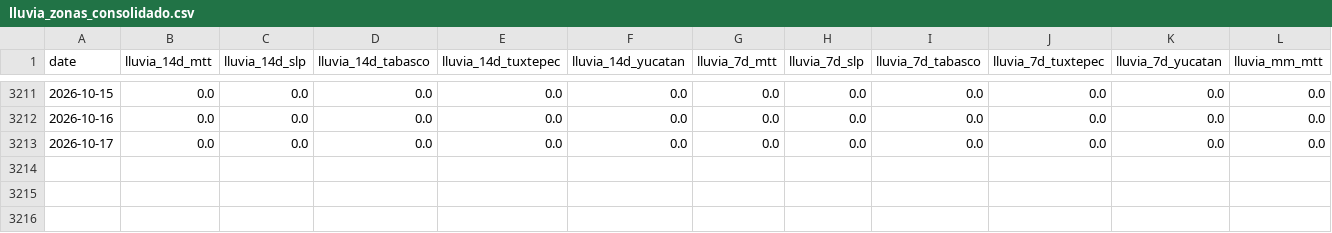
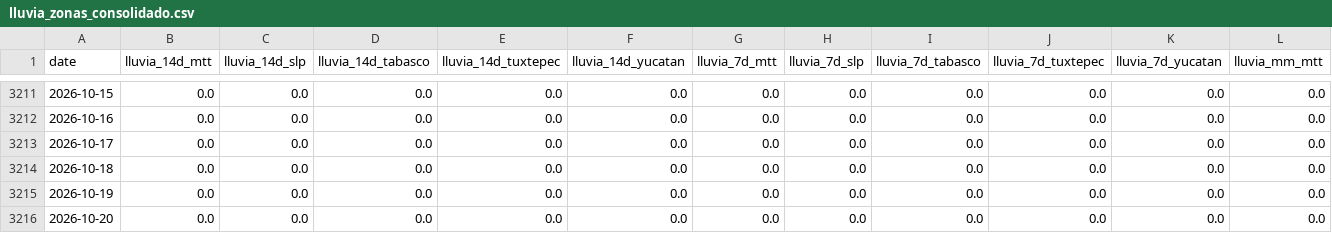
Before and after one commit to savic14/lime_intel, a CSV file: data/processed/lluvia_zonas_consolidado.csv, drawn as a sheet; only a part is shown, gaps mark what is left out; rows hold the shown columns only; the diff names each change by its address in the sheet, - before the commit and + after, or states it on an @@ line.

```diff
--- a/data/processed/lluvia_zonas_consolidado.csv
+++ b/data/processed/lluvia_zonas_consolidado.csv
+row 3214: 2026-10-18 | 0.0 | 0.0 | 0.0 | 0.0 | 0.0 | 0.0 | 0.0 | 0.0 | 0.0 | 0.0 | 0.0
+row 3215: 2026-10-19 | 0.0 | 0.0 | 0.0 | 0.0 | 0.0 | 0.0 | 0.0 | 0.0 | 0.0 | 0.0 | 0.0
+row 3216: 2026-10-20 | 0.0 | 0.0 | 0.0 | 0.0 | 0.0 | 0.0 | 0.0 | 0.0 | 0.0 | 0.0 | 0.0
```
Also changed, not shown: data/processed/lluvia_mtt.csv, data/processed/lluvia_slp.csv, 7 other files.
